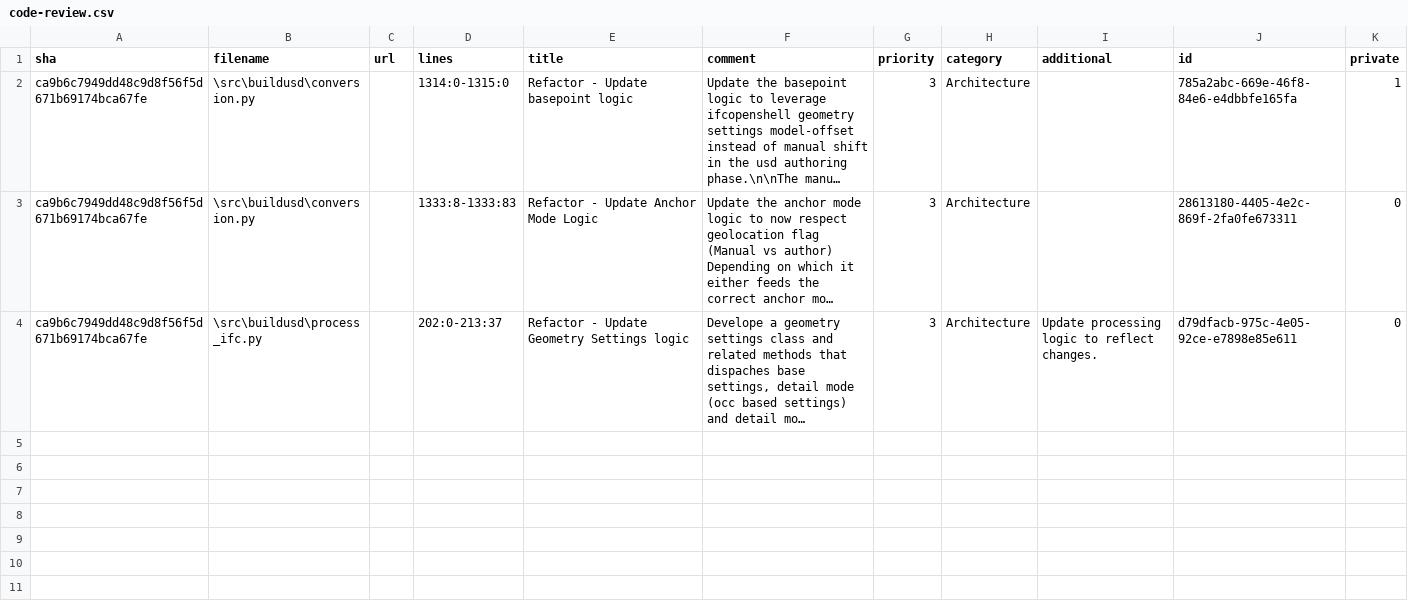
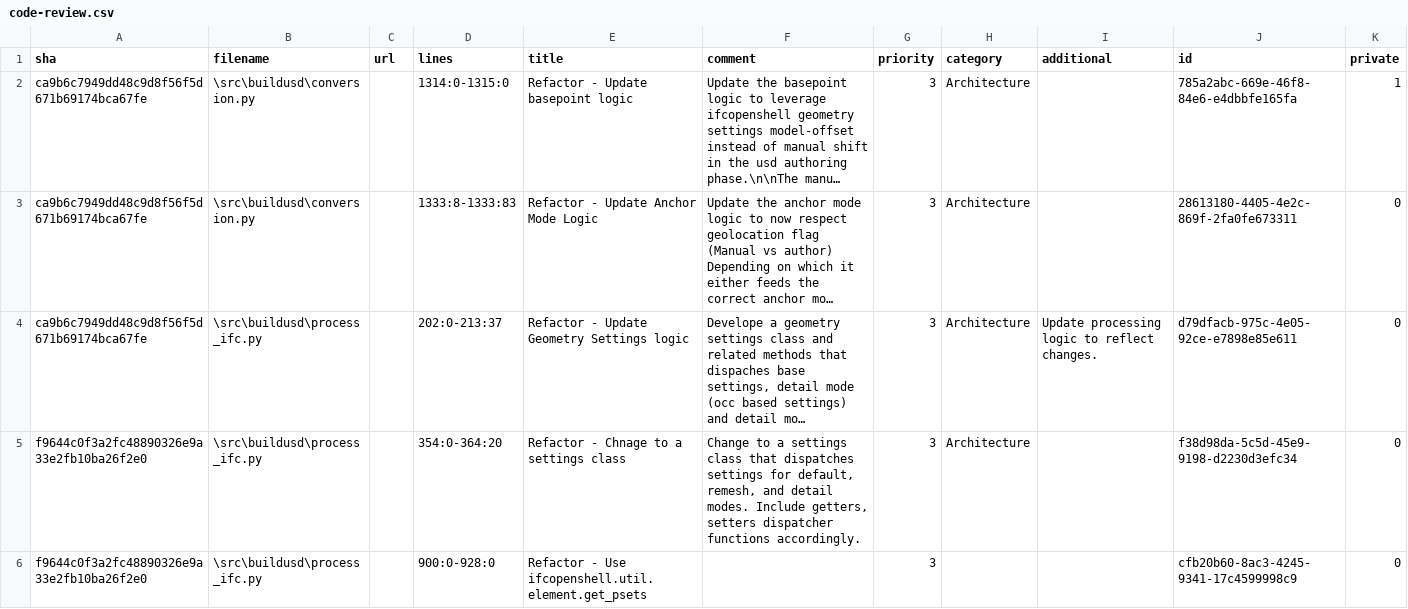
Before and after one commit to sonuoha/BuildUSD, a CSV file: code-review.csv, drawn as a sheet; long unchanged cells end in …; the diff names each change by its address in the sheet, - before the commit and + after, or states it on an @@ line.

```diff
--- a/code-review.csv
+++ b/code-review.csv
+row 5: f9644c0f3a2fc48890326e9a33e2fb10ba26f2e0 | \src\buildusd\process_ifc.py |  | 354:0-364:20 | Refactor - Chnage to a settings class | Change to a settings class that dispatches settings for default, remesh, and detail modes. Include getters, setters dispatcher functions accordingly. | 3 | Architecture |  | f38d98da-5c5d-45e9-9198-d2230d3efc34 | 0
+row 6: f9644c0f3a2fc48890326e9a33e2fb10ba26f2e0 | \src\buildusd\process_ifc.py |  | 900:0-928:0 | Refactor - Use ifcopenshell.util.element.get_psets |  | 3 |  |  | cfb20b60-8ac3-4245-9341-17c4599998c9 | 0
```
Also changed, not shown: 2 other files.
